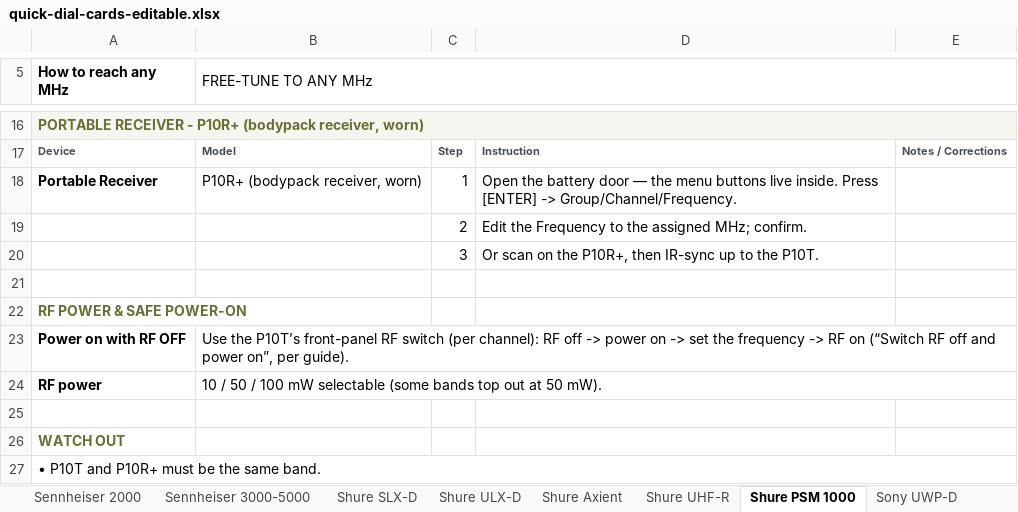
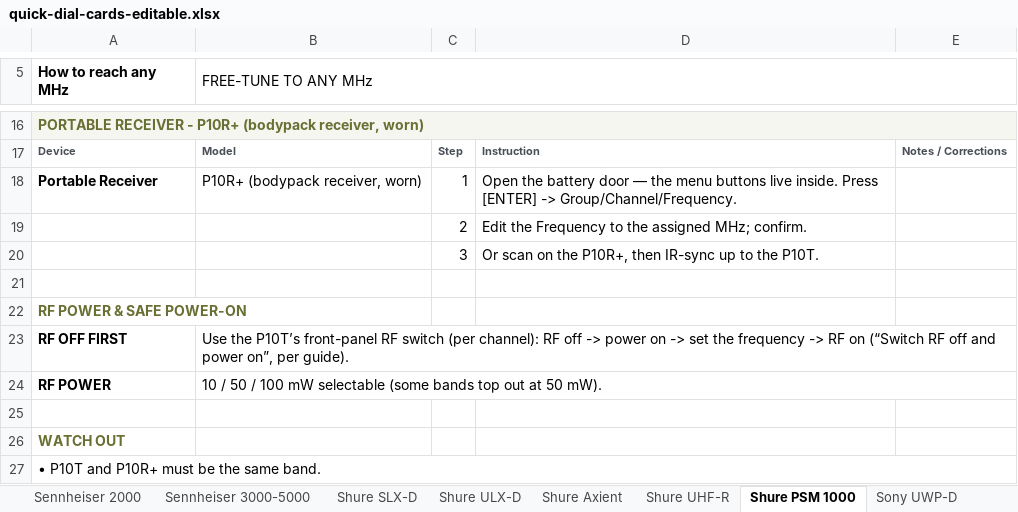
Before and after one commit to gothamsound/quick-dial-cards, an Excel workbook: quick-dial-cards-editable.xlsx, sheet Shure PSM 1000, drawn as a sheet; only a part is shown, gaps mark what is left out; values as stored, in another font and other column widths than the file's, no borders; the diff names each change by its address in the sheet, - before the commit and + after, or states it on an @@ line.

```diff
--- a/quick-dial-cards-editable.xlsx (sheet Shure PSM 1000)
+++ b/quick-dial-cards-editable.xlsx (sheet Shure PSM 1000)
-A23 (How to reach any MHz): Power on with RF OFF
+A23 (How to reach any MHz): RF OFF FIRST
-A24 (How to reach any MHz): RF power
+A24 (How to reach any MHz): RF POWER
```
Also changed, not shown: sheet Shure UHF-R, sheet Index, sheet Shure ULX-D, sheet Sennheiser D6000, sheet Sony UWP-D, sheet Shure SLX-D, 15 more sheets, other sheet tabs, 6 other files.
